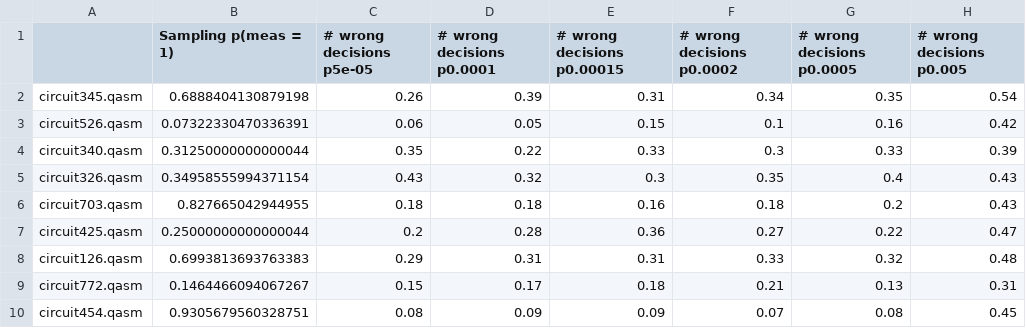
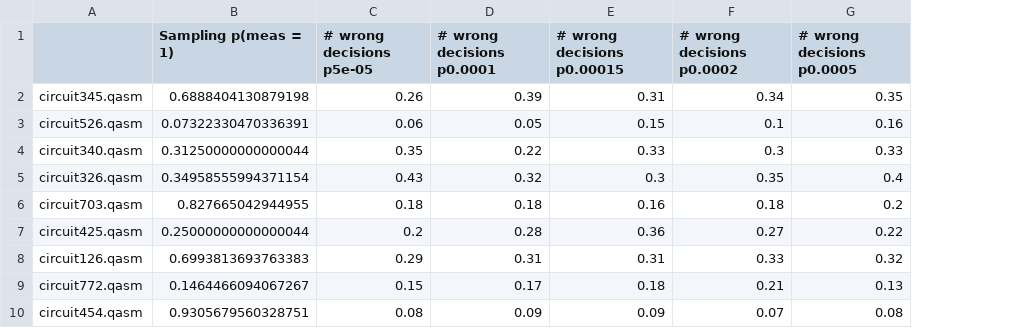
Before and after one commit to jemappellesami/gospel, a CSV file: results/sas/DEPOL-outcomes-n5-d30/final-summary.csv, drawn as a sheet; only a part is shown; the diff names each change by its address in the sheet, - before the commit and + after, or states it on an @@ line.

```diff
--- a/results/sas/DEPOL-outcomes-n5-d30/final-summary.csv
+++ b/results/sas/DEPOL-outcomes-n5-d30/final-summary.csv
-column H (# wrong decisions p0.005), rows 2-10: 0.54 | 0.42 | 0.39 | 0.43 | 0.43 | 0.47 | 0.48 | 0.31 | 0.45
```
Also changed, not shown: results/holl/MALICIOUS-outcomes-n5/2025-03-22T21-55/final-summary-wrong_decisions.csv, results/sas/DEPOL-outcomes-n5-d30/final-summary-wrong_decisions.csv, 3 other files.
